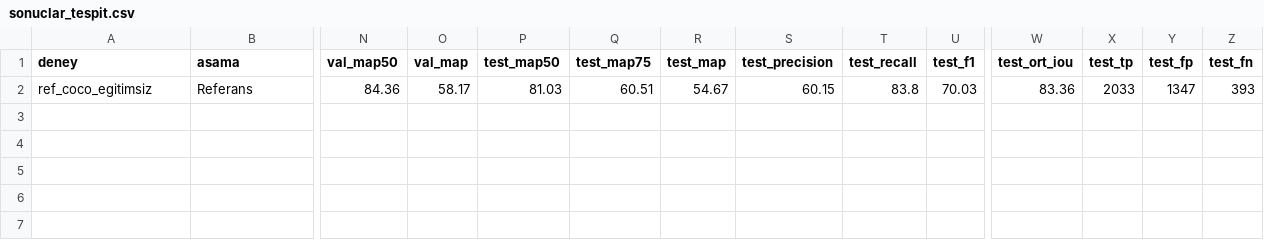
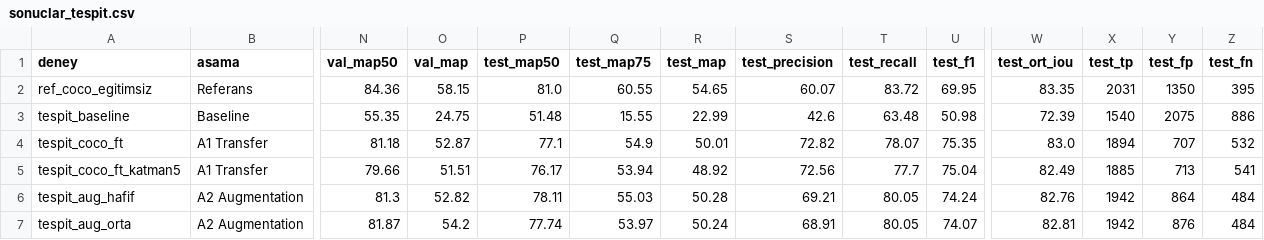
Before and after one commit to mehmethalilll27/deep_learning, a CSV file: kayitlar/gorev5/sonuclar_tespit.csv, drawn as a sheet; only a part is shown, gaps mark what is left out; rows hold the shown columns only; the diff names each change by its address in the sheet, - before the commit and + after, or states it on an @@ line.

```diff
--- a/kayitlar/gorev5/sonuclar_tespit.csv
+++ b/kayitlar/gorev5/sonuclar_tespit.csv
-O2 (val_map): 58.17
+O2 (val_map): 58.15
-P2 (test_map50): 81.03
+P2 (test_map50): 81.0
-Q2 (test_map75): 60.51
+Q2 (test_map75): 60.55
-R2 (test_map): 54.67
+R2 (test_map): 54.65
-S2 (test_precision): 60.15
+S2 (test_precision): 60.07
-T2 (test_recall): 83.8
+T2 (test_recall): 83.72
-U2 (test_f1): 70.03
+U2 (test_f1): 69.95
-W2 (test_ort_iou): 83.36
+W2 (test_ort_iou): 83.35
-X2 (test_tp): 2033
+X2 (test_tp): 2031
-Y2 (test_fp): 1347
+Y2 (test_fp): 1350
-Z2 (test_fn): 393
+Z2 (test_fn): 395
+row 3: tespit_baseline | Baseline | 55.35 | 24.75 | 51.48 | 15.55 | 22.99 | 42.6 | 63.48 | 50.98 | 72.39 | 1540 | 2075 | 886
+row 4: tespit_coco_ft | A1 Transfer | 81.18 | 52.87 | 77.1 | 54.9 | 50.01 | 72.82 | 78.07 | 75.35 | 83.0 | 1894 | 707 | 532
+row 5: tespit_coco_ft_katman5 | A1 Transfer | 79.66 | 51.51 | 76.17 | 53.94 | 48.92 | 72.56 | 77.7 | 75.04 | 82.49 | 1885 | 713 | 541
+row 6: tespit_aug_hafif | A2 Augmentation | 81.3 | 52.82 | 78.11 | 55.03 | 50.28 | 69.21 | 80.05 | 74.24 | 82.76 | 1942 | 864 | 484
+row 7: tespit_aug_orta | A2 Augmentation | 81.87 | 54.2 | 77.74 | 53.97 | 50.24 | 68.91 | 80.05 | 74.07 | 82.81 | 1942 | 876 | 484
```
Also changed, not shown: 35 other files.
